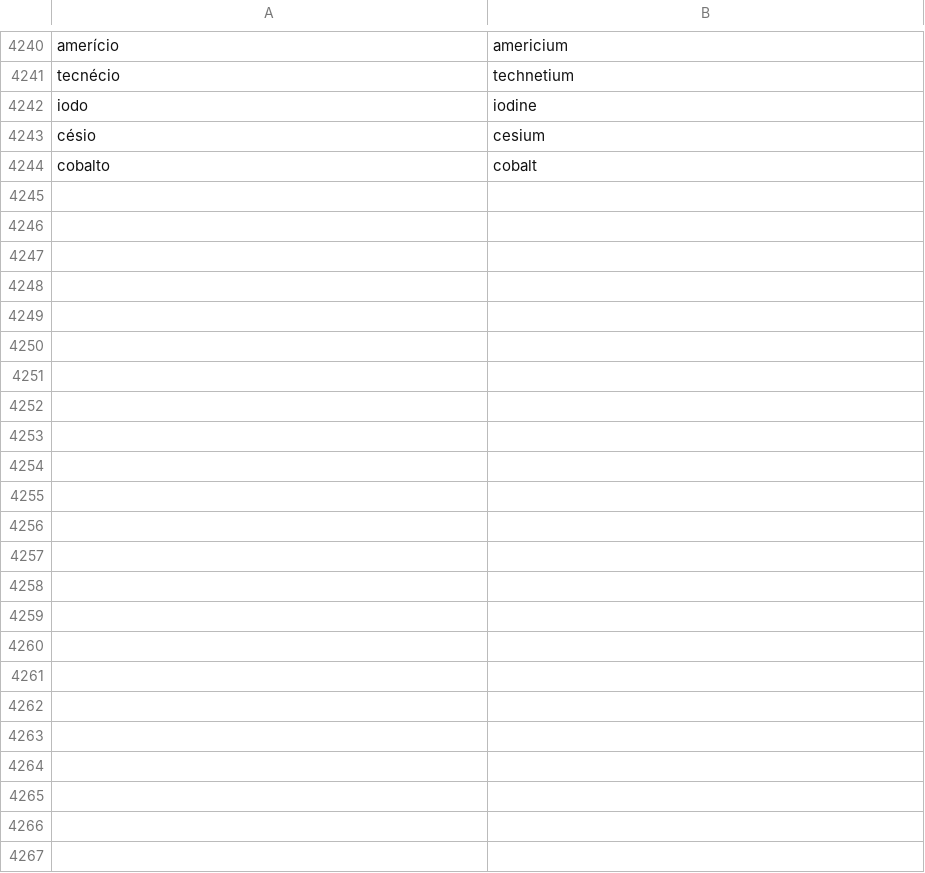
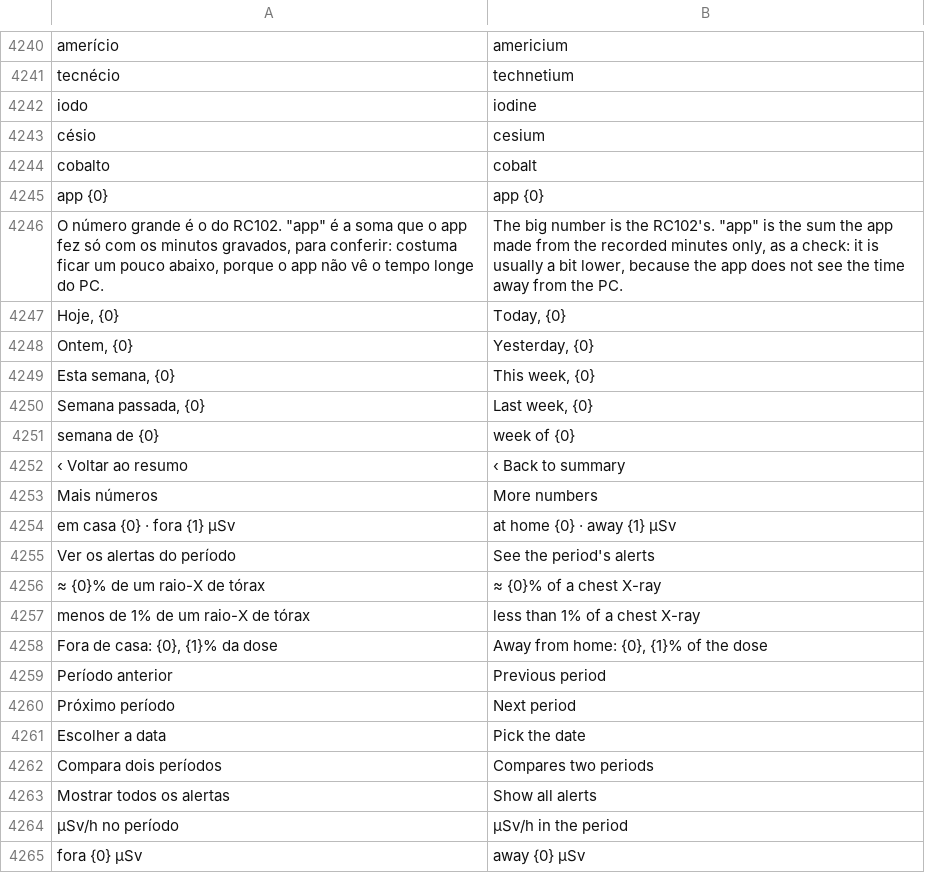
Before and after one commit to matheusAFreitas/radlog, a TSV file: internal/i18n/en.tsv, drawn as a sheet; only a part is shown, gaps mark what is left out.

```diff
--- a/internal/i18n/en.tsv
+++ b/internal/i18n/en.tsv
@@ -4244 +4244,22 @@ césio	cesium
 cobalto	cobalt
+app {0}	app {0}
+O número grande é o do RC102. "app" é a soma que o app fez só com os minutos gravados, para conferir: costuma ficar um pouco abaixo, porque o app não vê o tempo longe do PC.	The big number is the RC102's. "app" is the sum the app made from the recorded minutes only, as a check: it is usually a bit lower, because the app does not see the time away from the PC.
+Hoje, {0}	Today, {0}
+Ontem, {0}	Yesterday, {0}
+Esta semana, {0}	This week, {0}
+Semana passada, {0}	Last week, {0}
+semana de {0}	week of {0}
+‹ Voltar ao resumo	‹ Back to summary
+Mais números	More numbers
+em casa {0} · fora {1} µSv	at home {0} · away {1} µSv
+Ver os alertas do período	See the period's alerts
+≈ {0}% de um raio-X de tórax	≈ {0}% of a chest X-ray
+menos de 1% de um raio-X de tórax	less than 1% of a chest X-ray
+Fora de casa: {0}, {1}% da dose	Away from home: {0}, {1}% of the dose
+Período anterior	Previous period
+Próximo período	Next period
+Escolher a data	Pick the date
+Compara dois períodos	Compares two periods
+Mostrar todos os alertas	Show all alerts
+µSv/h no período	µSv/h in the period
+fora {0} µSv	away {0} µSv
```
Also changed, not shown: 12 other files.
